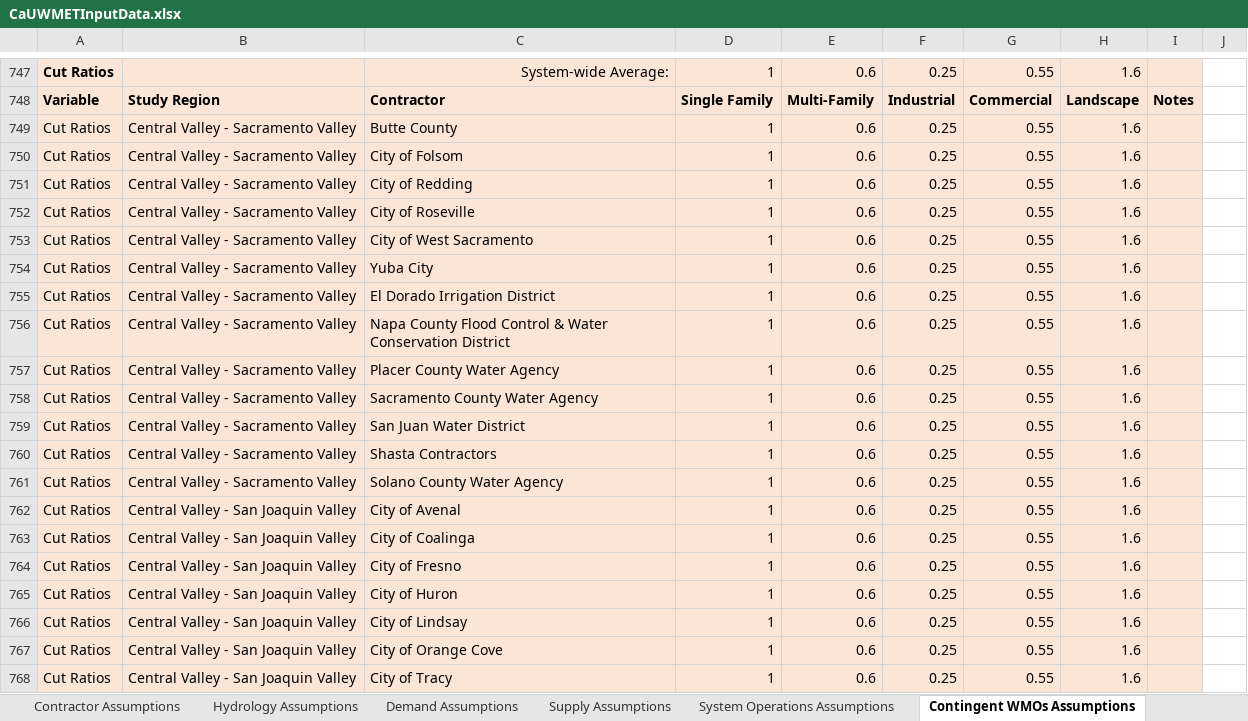
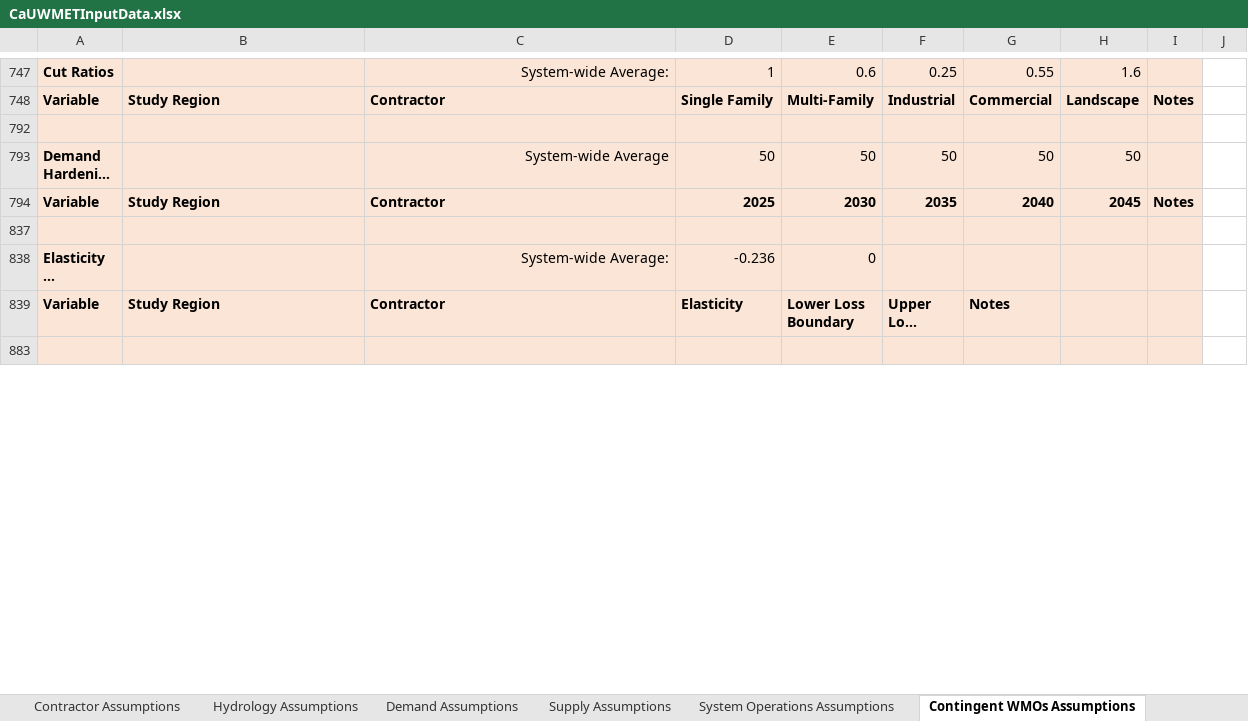
Before and after one commit to dayamuralidharan/California-Urban-Water-Management-Economic-Tool, an Excel workbook: CaUWMET/src/inputData/CaUWMETInputData.xlsx, sheet Contingent WMOs Assumptions, drawn as a sheet; only a part is shown, gaps mark what is left out; the shorter side is filled out with more unchanged rows; long unchanged cells end in …; values as stored, in another font and other column widths than the file's, no borders; the diff covers the shown part only; the diff names each change by its address in the sheet, - before the commit and + after, or states it on an @@ line.

```diff
--- a/CaUWMET/src/inputData/CaUWMETInputData.xlsx (sheet Contingent WMOs Assumptions)
+++ b/CaUWMET/src/inputData/CaUWMETInputData.xlsx (sheet Contingent WMOs Assumptions)
@@ row 749 hidden: Cut Ratios | Central Valley - Sacramento Valley | Butte County | 1 | 0.6 | 0.25 | 0.55 | 1.6 @@
@@ row 750 hidden: Cut Ratios | Central Valley - Sacramento Valley | City of Folsom | 1 | 0.6 | 0.25 | 0.55 | 1.6 @@
@@ row 751 hidden: Cut Ratios | Central Valley - Sacramento Valley | City of Redding | 1 | 0.6 | 0.25 | 0.55 | 1.6 @@
@@ row 752 hidden: Cut Ratios | Central Valley - Sacramento Valley | City of Roseville | 1 | 0.6 | 0.25 | 0.55 | 1.6 @@
@@ row 753 hidden: Cut Ratios | Central Valley - Sacramento Valley | City of West Sacramento | 1 | 0.6 | 0.25 | 0.55 | 1.6 @@
@@ row 754 hidden: Cut Ratios | Central Valley - Sacramento Valley | Yuba City | 1 | 0.6 | 0.25 | 0.55 | 1.6 @@
@@ row 755 hidden: Cut Ratios | Central Valley - Sacramento Valley | El Dorado Irrigation District | 1 | 0.6 | 0.25 | 0.55 | 1.6 @@
@@ row 756 hidden: Cut Ratios | Central Valley - Sacramento Valley | Napa County Flood Control & Water Conservation District | 1 | 0.6 | 0.25 | 0.55 | 1.6 @@
@@ row 757 hidden: Cut Ratios | Central Valley - Sacramento Valley | Placer County Water Agency | 1 | 0.6 | 0.25 | 0.55 | 1.6 @@
@@ row 758 hidden: Cut Ratios | Central Valley - Sacramento Valley | Sacramento County Water Agency | 1 | 0.6 | 0.25 | 0.55 | 1.6 @@
@@ row 759 hidden: Cut Ratios | Central Valley - Sacramento Valley | San Juan Water District | 1 | 0.6 | 0.25 | 0.55 | 1.6 @@
@@ row 760 hidden: Cut Ratios | Central Valley - Sacramento Valley | Shasta Contractors | 1 | 0.6 | 0.25 | 0.55 | 1.6 @@
@@ row 761 hidden: Cut Ratios | Central Valley - Sacramento Valley | Solano County Water Agency | 1 | 0.6 | 0.25 | 0.55 | 1.6 @@
@@ row 762 hidden: Cut Ratios | Central Valley - San Joaquin Valley | City of Avenal | 1 | 0.6 | 0.25 | 0.55 | 1.6 @@
@@ row 763 hidden: Cut Ratios | Central Valley - San Joaquin Valley | City of Coalinga | 1 | 0.6 | 0.25 | 0.55 | 1.6 @@
@@ row 764 hidden: Cut Ratios | Central Valley - San Joaquin Valley | City of Fresno | 1 | 0.6 | 0.25 | 0.55 | 1.6 @@
@@ row 765 hidden: Cut Ratios | Central Valley - San Joaquin Valley | City of Huron | 1 | 0.6 | 0.25 | 0.55 | 1.6 @@
@@ row 766 hidden: Cut Ratios | Central Valley - San Joaquin Valley | City of Lindsay | 1 | 0.6 | 0.25 | 0.55 | 1.6 @@
@@ row 767 hidden: Cut Ratios | Central Valley - San Joaquin Valley | City of Orange Cove | 1 | 0.6 | 0.25 | 0.55 | 1.6 @@
@@ row 768 hidden: Cut Ratios | Central Valley - San Joaquin Valley | City of Tracy | 1 | 0.6 | 0.25 | 0.55 | 1.6 @@
```
Also changed, not shown: 23 hidden or unhidden rows and 1 edited cell elsewhere in this sheet, sheet System Operations Assumptions, sheet Hydrology Assumptions, sheet Long-term WMOs Assumptions, hidden cells, CaUWMET/src/outputData/ModelOutputs_Optimal.xlsx, CaUWMET/src/outputData/ModelOutputs_Zero.xlsx, 4 other files.
